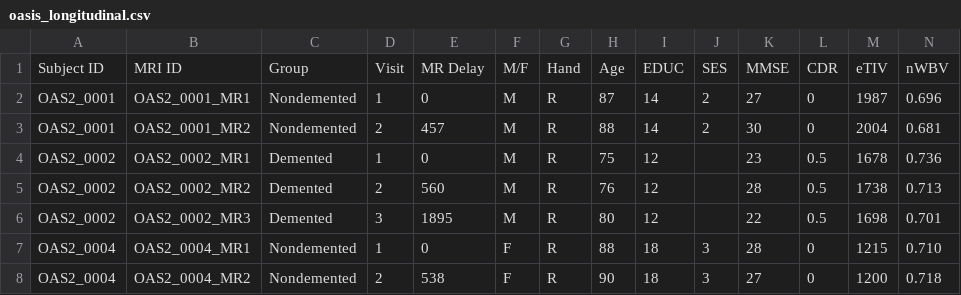
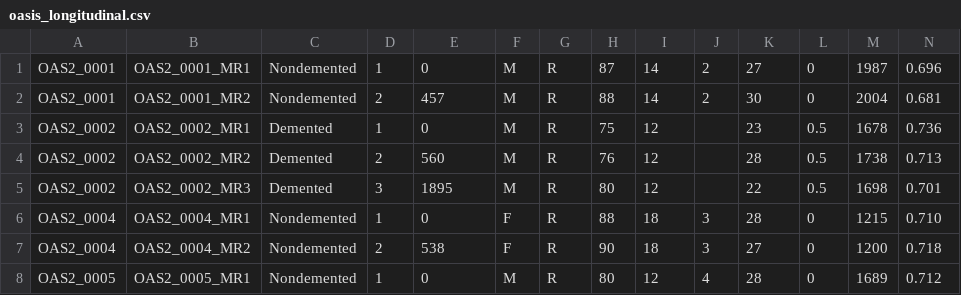
Before and after one commit to Paki64/AI-Progetto, a CSV file: oasis_longitudinal.csv, drawn as a sheet; only a part is shown; the shorter side is filled out with more unchanged rows; rows hold the shown columns only; the diff names each change by its address in the sheet, - before the commit and + after, or states it on an @@ line.

Commit message:
Update oasis_longitudinal.csv

```diff
--- a/oasis_longitudinal.csv
+++ b/oasis_longitudinal.csv
-row 1: Subject ID | MRI ID | Group | Visit | MR Delay | M/F | Hand | Age | EDUC | SES | MMSE | CDR | eTIV | nWBV
```
